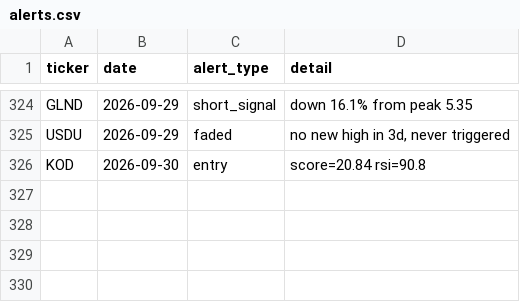
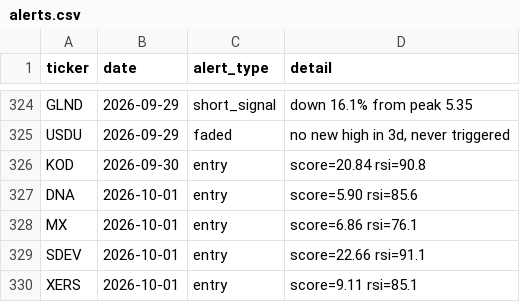
Before and after one commit to kgb1970-gh/stock-crash-tracker, a CSV file: data/alerts.csv, drawn as a sheet; only a part is shown, gaps mark what is left out.

```diff
--- a/data/alerts.csv
+++ b/data/alerts.csv
@@ -326 +326,5 @@ USDU,2026-09-29,faded,"no new high in 3d, never triggered"
 KOD,2026-09-30,entry,score=20.84 rsi=90.8
+DNA,2026-10-01,entry,score=5.90 rsi=85.6
+MX,2026-10-01,entry,score=6.86 rsi=76.1
+SDEV,2026-10-01,entry,score=22.66 rsi=91.1
+XERS,2026-10-01,entry,score=9.11 rsi=85.1
```
Also changed, not shown: data/watchlist.csv, data/watchlist_history.csv.
